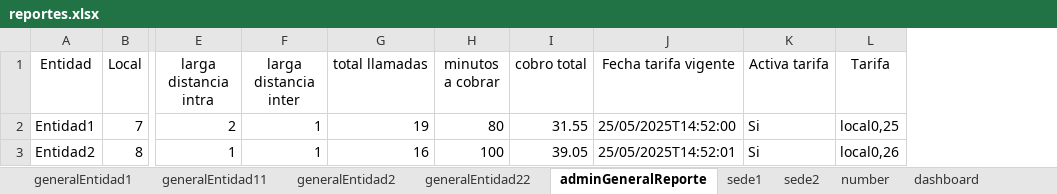
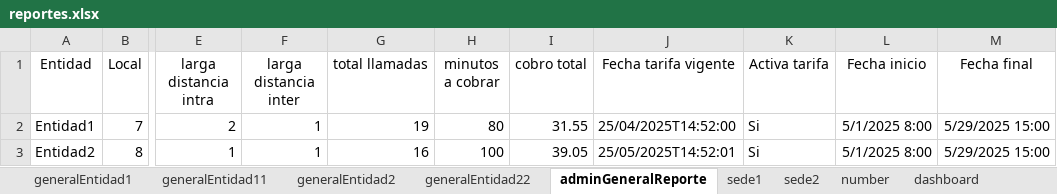
Before and after one commit to TheBarrelExploit/Transfer-Call-Demo-Backend, an Excel workbook: src/shared/reportes.xlsx, sheet adminGeneralReporte, drawn as a sheet; only a part is shown, gaps mark what is left out; values as stored, in another font and other column widths than the file's, no borders; removed rows and columns are numbered as before the commit, all else as after; the diff names each change by its address in the sheet, - before the commit and + after, or states it on an @@ line.

Commit message:
Cambios reportes

```diff
--- a/src/shared/reportes.xlsx (sheet adminGeneralReporte)
+++ b/src/shared/reportes.xlsx (sheet adminGeneralReporte)
-column L (Tarifa), rows 2-3: local0,25 | local0,26
+column L (Fecha inicio), rows 2-3: 5/1/2025 8:00 | 5/1/2025 8:00
+column M (Fecha final), rows 2-3: 5/29/2025 15:00 | 5/29/2025 15:00
-J2 (Fecha tarifa vigente): 25/05/2025T14:52:00
+J2 (Fecha tarifa vigente): 25/04/2025T14:52:00
```
Also changed, not shown: sheet generalEntidad2, sheet generalEntidad1, 4 other files.
